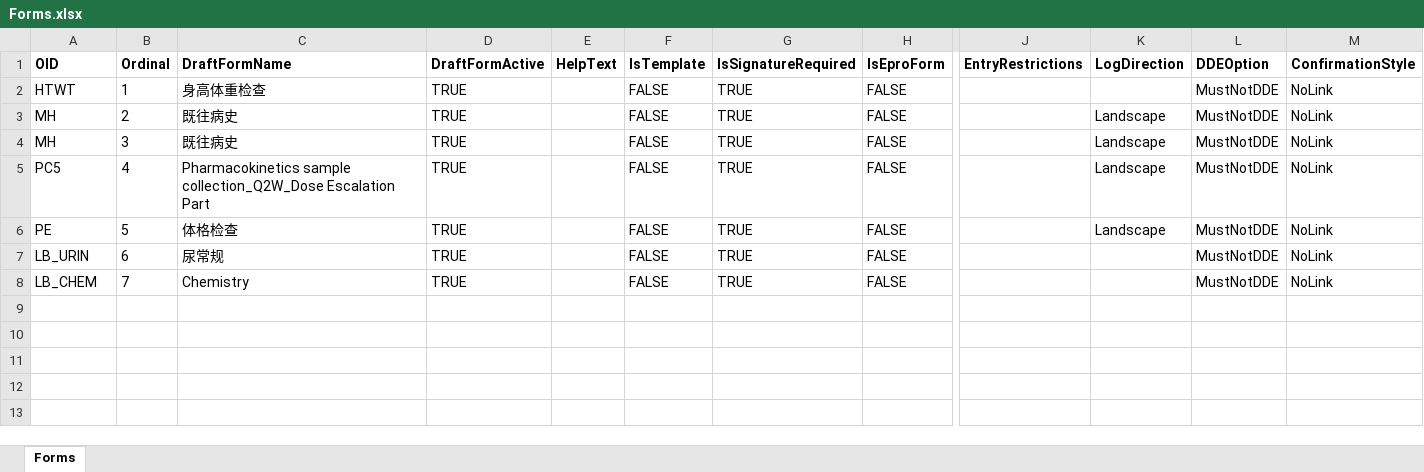
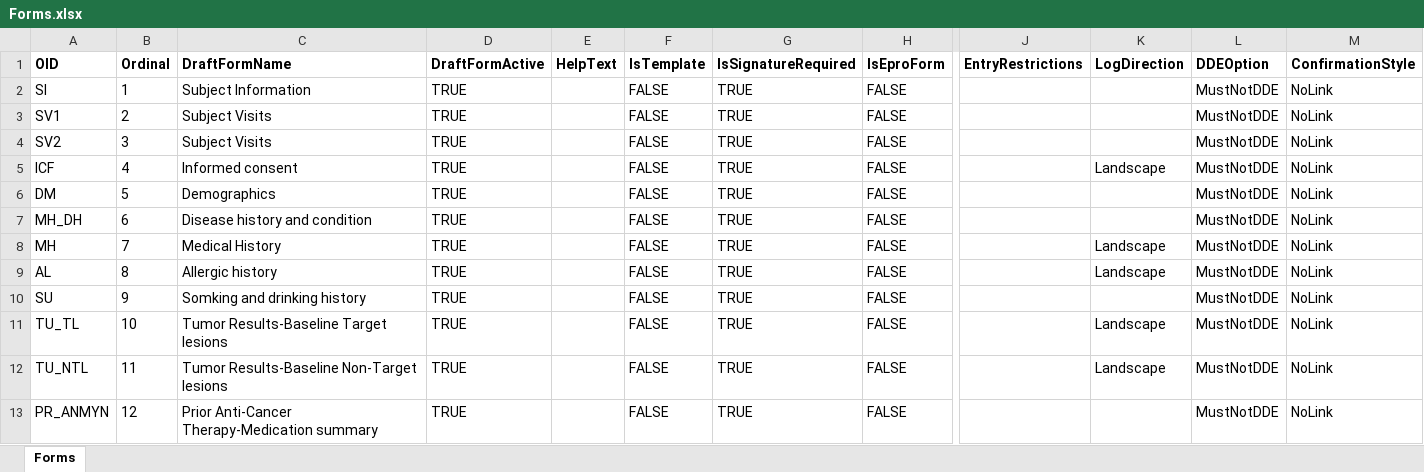
Before and after one commit to zhouhuawei2025/GenerateRaveSDSByAi, an Excel workbook: bin/Debug/net9.0-windows/运行日志/Forms.xlsx, sheet Forms, drawn as a sheet; only a part is shown, gaps mark what is left out; values as stored, in another font and other column widths than the file's, no borders; rows hold the shown columns only; the diff covers the shown part only; the diff names each change by its address in the sheet, - before the commit and + after, or states it on an @@ line.

```diff
--- a/bin/Debug/net9.0-windows/运行日志/Forms.xlsx (sheet Forms)
+++ b/bin/Debug/net9.0-windows/运行日志/Forms.xlsx (sheet Forms)
-A2 (OID): HTWT
+A2 (OID): SI
-C2 (DraftFormName): 身高体重检查
+C2 (DraftFormName): Subject Information
-A3 (OID): MH
+A3 (OID): SV1
-C3:C4 (DraftFormName): 既往病史
+C3:C4 (DraftFormName): Subject Visits
-K3:K4 (LogDirection): Landscape
+K3:K4 (LogDirection): (empty)
-A4 (OID): MH
+A4 (OID): SV2
-A5 (OID): PC5
+A5 (OID): ICF
-C5 (DraftFormName): Pharmacokinetics sample collection_Q2W_Dose Escalation Part
+C5 (DraftFormName): Informed consent
-A6 (OID): PE
+A6 (OID): DM
-C6 (DraftFormName): 体格检查
+C6 (DraftFormName): Demographics
-K6 (LogDirection): Landscape
+K6 (LogDirection): (empty)
-A7 (OID): LB_URIN
+A7 (OID): MH_DH
-C7 (DraftFormName): 尿常规
+C7 (DraftFormName): Disease history and condition
-A8 (OID): LB_CHEM
+A8 (OID): MH
-C8 (DraftFormName): Chemistry
+C8 (DraftFormName): Medical History
-K8 (LogDirection): (empty)
+K8 (LogDirection): Landscape
+row 9: AL | 8 | Allergic history | TRUE |  | FALSE | TRUE | FALSE |  | Landscape | MustNotDDE | NoLink
+row 10: SU | 9 | Somking and drinking history | TRUE |  | FALSE | TRUE | FALSE |  |  | MustNotDDE | NoLink
+row 11: TU_TL | 10 | Tumor Results-Baseline Target lesions | TRUE |  | FALSE | TRUE | FALSE |  | Landscape | MustNotDDE | NoLink
+row 12: TU_NTL | 11 | Tumor Results-Baseline Non-Target lesions | TRUE |  | FALSE | TRUE | FALSE |  | Landscape | MustNotDDE | NoLink
+row 13: PR_ANMYN | 12 | Prior Anti-Cancer Therapy-Medication summary | TRUE |  | FALSE | TRUE | FALSE |  |  | MustNotDDE | NoLink
```
Also changed, not shown: 58 added rows elsewhere in this sheet, bin/Debug/net9.0-windows/运行日志/dataDictionary.xlsx, 15 other files.
